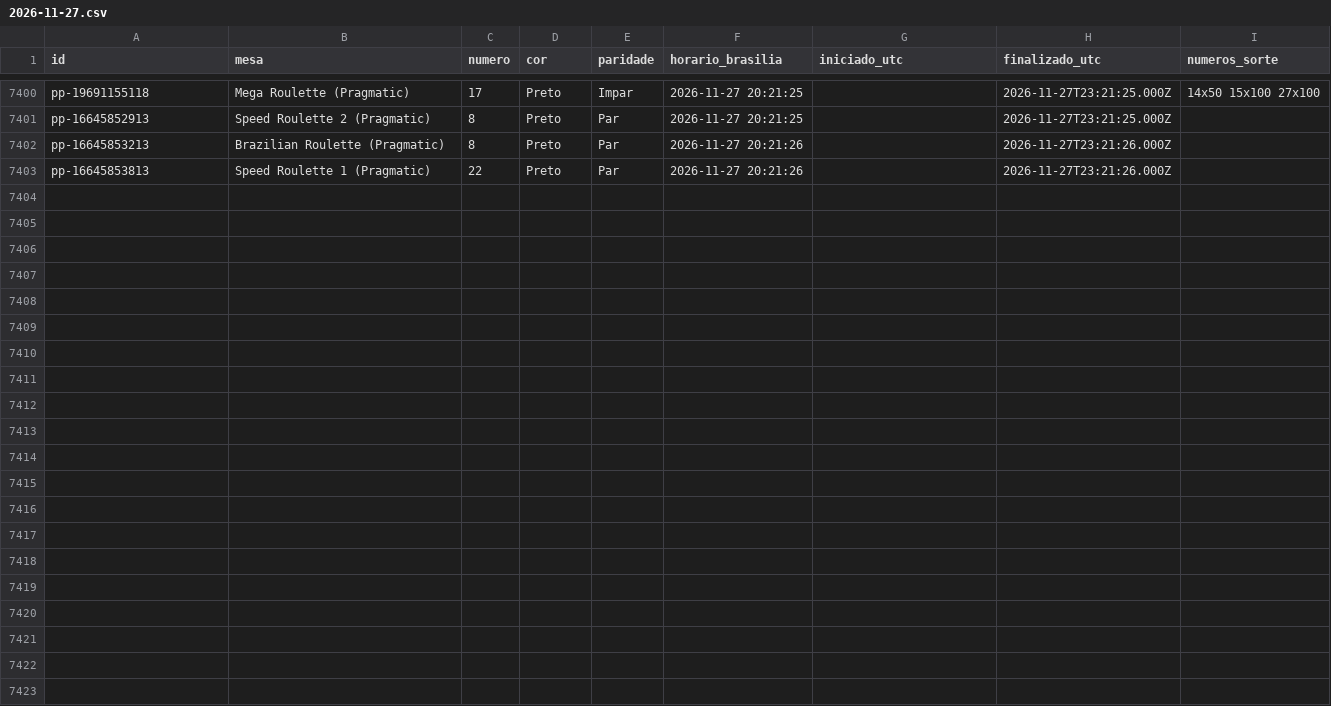
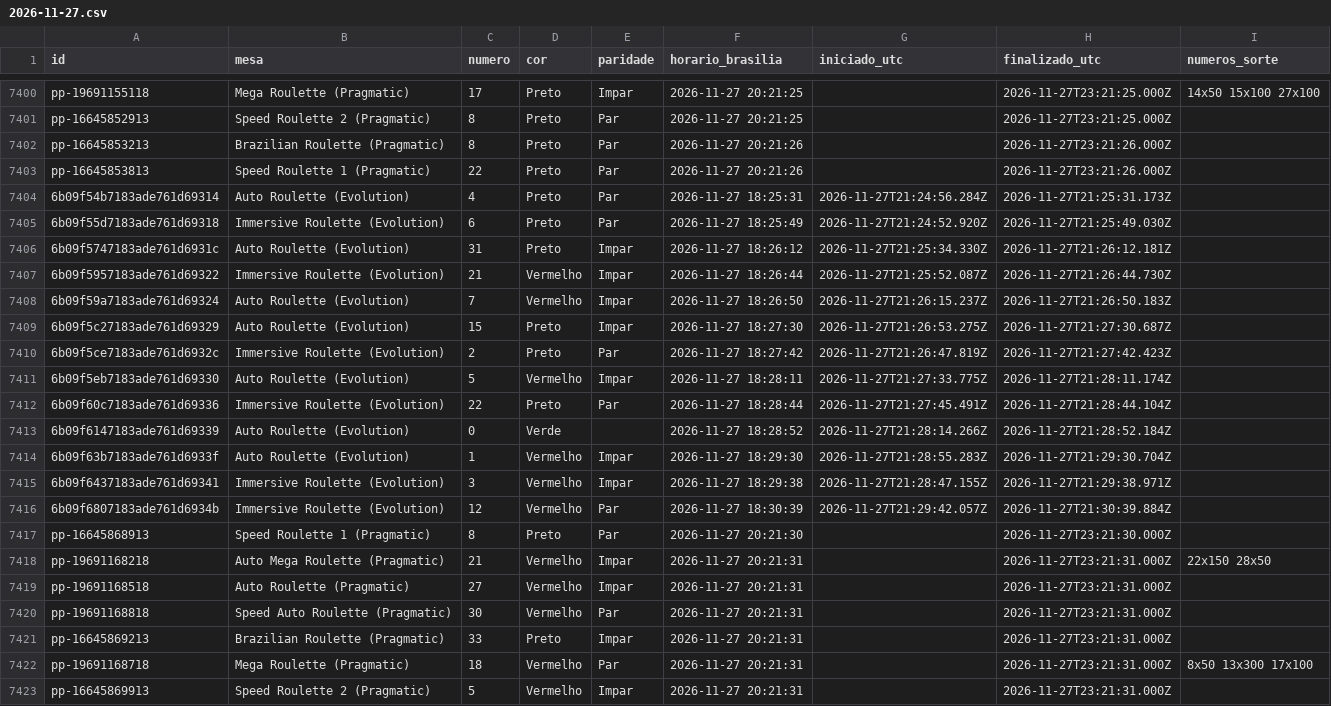
Before and after one commit to mr-ecktor/roleta-historico, a CSV file: dados/2026/2026-11-27.csv, drawn as a sheet; only a part is shown, gaps mark what is left out.

Commit message:
Dados: 2026-11-27 18:31

```diff
--- a/dados/2026/2026-11-27.csv
+++ b/dados/2026/2026-11-27.csv
@@ -7403 +7403,21 @@ pp-16645853213,Brazilian Roulette (Pragmatic),8,Preto,Par,2026-11-27 20:21:26,,2
 pp-16645853813,Speed Roulette 1 (Pragmatic),22,Preto,Par,2026-11-27 20:21:26,,2026-11-27T23:21:26.000Z,
+6b09f54b7183ade761d69314,Auto Roulette (Evolution),4,Preto,Par,2026-11-27 18:25:31,2026-11-27T21:24:56.284Z,2026-11-27T21:25:31.173Z,
+6b09f55d7183ade761d69318,Immersive Roulette (Evolution),6,Preto,Par,2026-11-27 18:25:49,2026-11-27T21:24:52.920Z,2026-11-27T21:25:49.030Z,
+6b09f5747183ade761d6931c,Auto Roulette (Evolution),31,Preto,Impar,2026-11-27 18:26:12,2026-11-27T21:25:34.330Z,2026-11-27T21:26:12.181Z,
+6b09f5957183ade761d69322,Immersive Roulette (Evolution),21,Vermelho,Impar,2026-11-27 18:26:44,2026-11-27T21:25:52.087Z,2026-11-27T21:26:44.730Z,
+6b09f59a7183ade761d69324,Auto Roulette (Evolution),7,Vermelho,Impar,2026-11-27 18:26:50,2026-11-27T21:26:15.237Z,2026-11-27T21:26:50.183Z,
+6b09f5c27183ade761d69329,Auto Roulette (Evolution),15,Preto,Impar,2026-11-27 18:27:30,2026-11-27T21:26:53.275Z,2026-11-27T21:27:30.687Z,
+6b09f5ce7183ade761d6932c,Immersive Roulette (Evolution),2,Preto,Par,2026-11-27 18:27:42,2026-11-27T21:26:47.819Z,2026-11-27T21:27:42.423Z,
+6b09f5eb7183ade761d69330,Auto Roulette (Evolution),5,Vermelho,Impar,2026-11-27 18:28:11,2026-11-27T21:27:33.775Z,2026-11-27T21:28:11.174Z,
+6b09f60c7183ade761d69336,Immersive Roulette (Evolution),22,Preto,Par,2026-11-27 18:28:44,2026-11-27T21:27:45.491Z,2026-11-27T21:28:44.104Z,
+6b09f6147183ade761d69339,Auto Roulette (Evolution),0,Verde,,2026-11-27 18:28:52,2026-11-27T21:28:14.266Z,2026-11-27T21:28:52.184Z,
+6b09f63b7183ade761d6933f,Auto Roulette (Evolution),1,Vermelho,Impar,2026-11-27 18:29:30,2026-11-27T21:28:55.283Z,2026-11-27T21:29:30.704Z,
+6b09f6437183ade761d69341,Immersive Roulette (Evolution),3,Vermelho,Impar,2026-11-27 18:29:38,2026-11-27T21:28:47.155Z,2026-11-27T21:29:38.971Z,
+6b09f6807183ade761d6934b,Immersive Roulette (Evolution),12,Vermelho,Par,2026-11-27 18:30:39,2026-11-27T21:29:42.057Z,2026-11-27T21:30:39.884Z,
+pp-16645868913,Speed Roulette 1 (Pragmatic),8,Preto,Par,2026-11-27 20:21:30,,2026-11-27T23:21:30.000Z,
+pp-19691168218,Auto Mega Roulette (Pragmatic),21,Vermelho,Impar,2026-11-27 20:21:31,,2026-11-27T23:21:31.000Z,22x150 28x50
+pp-19691168518,Auto Roulette (Pragmatic),27,Vermelho,Impar,2026-11-27 20:21:31,,2026-11-27T23:21:31.000Z,
+pp-19691168818,Speed Auto Roulette (Pragmatic),30,Vermelho,Par,2026-11-27 20:21:31,,2026-11-27T23:21:31.000Z,
+pp-16645869213,Brazilian Roulette (Pragmatic),33,Preto,Impar,2026-11-27 20:21:31,,2026-11-27T23:21:31.000Z,
+pp-19691168718,Mega Roulette (Pragmatic),18,Vermelho,Par,2026-11-27 20:21:31,,2026-11-27T23:21:31.000Z,8x50 13x300 17x100
+pp-16645869913,Speed Roulette 2 (Pragmatic),5,Vermelho,Impar,2026-11-27 20:21:31,,2026-11-27T23:21:31.000Z,
```
